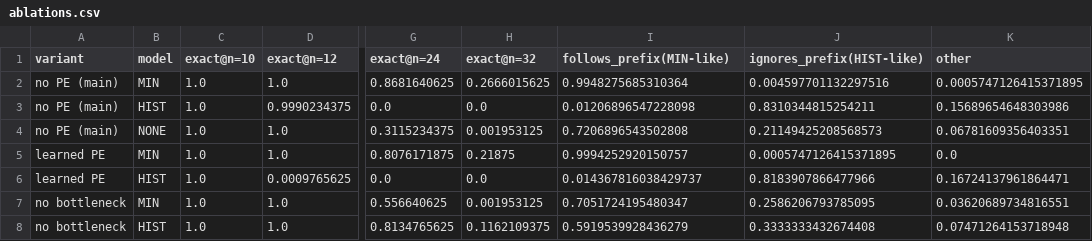
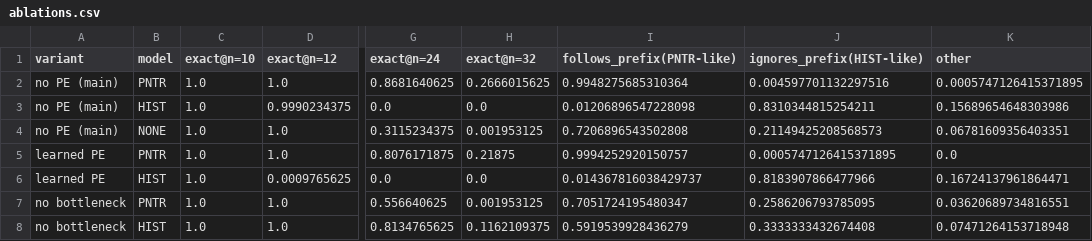
Before and after one commit to bogatyy/slt-sorting, a CSV file: results/ablations.csv, drawn as a sheet; only a part is shown, gaps mark what is left out; the diff names each change by its address in the sheet, - before the commit and + after, or states it on an @@ line.

```diff
--- a/results/ablations.csv
+++ b/results/ablations.csv
-I1: follows_prefix(MIN-like)
+I1: follows_prefix(PNTR-like)
-B2 (model): MIN
+B2 (model): PNTR
-B5 (model): MIN
+B5 (model): PNTR
-B7 (model): MIN
+B7 (model): PNTR
```
Also changed, not shown: results/ood_duplicates.csv, results/ood_lengths.csv, 14 other files.
